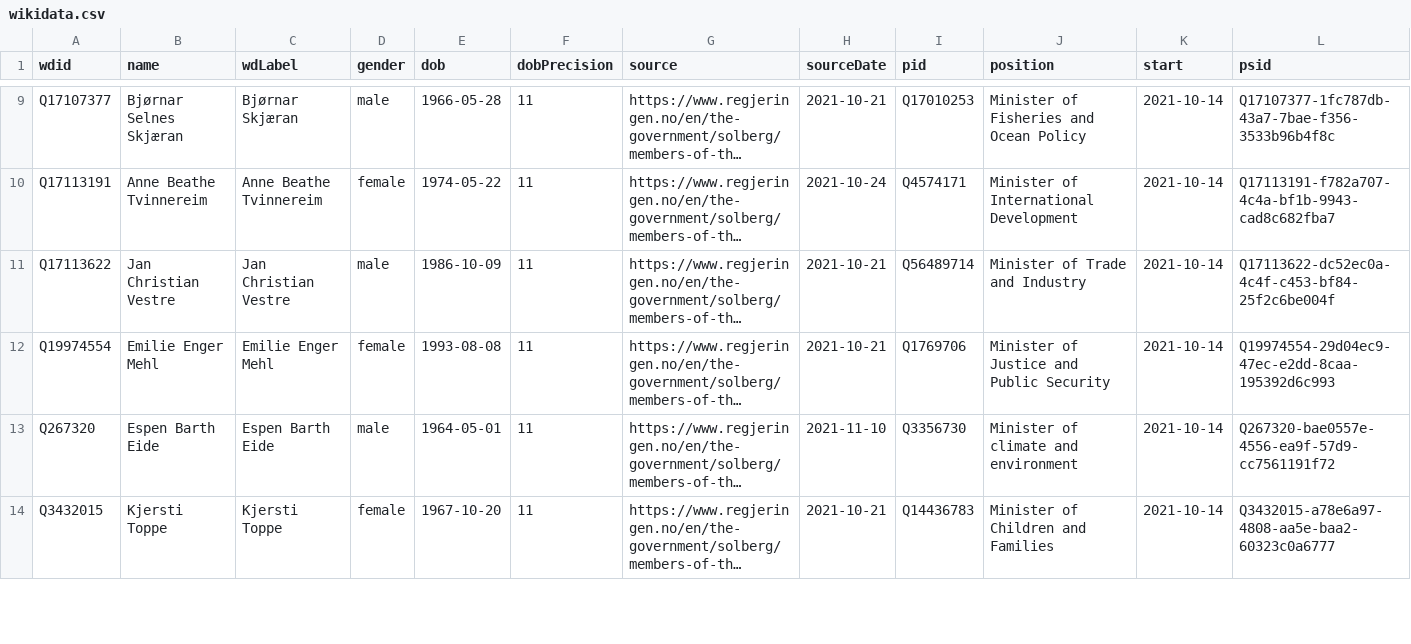
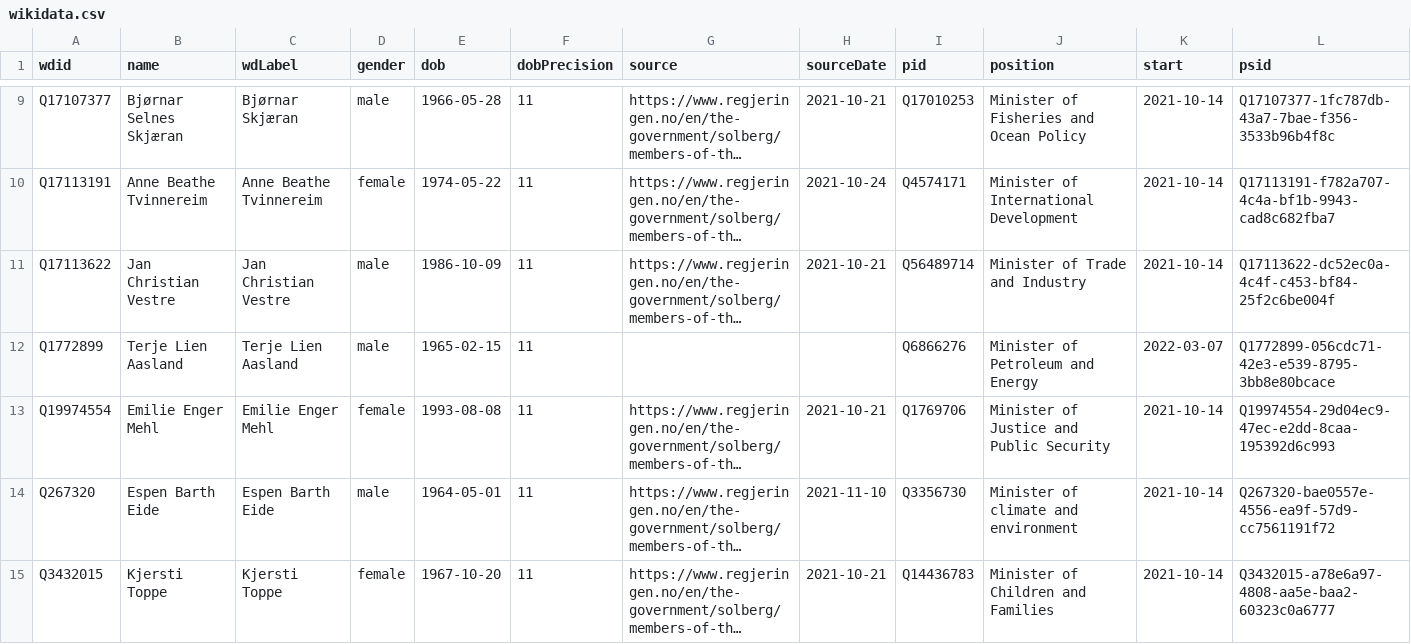
Before and after one commit to every-politician-scrapers/norway-cabinet, a CSV file: data/wikidata.csv, drawn as a sheet; only a part is shown, gaps mark what is left out; long unchanged cells end in …; the diff covers the shown part only; the diff names each change by its address in the sheet, - before the commit and + after, or states it on an @@ line.

Commit message:
Compare external sources to Wikidata

```diff
--- a/data/wikidata.csv
+++ b/data/wikidata.csv
+row 12: Q1772899 | Terje Lien Aasland | Terje Lien Aasland | male | 1965-02-15 | 11 |  |  | Q6866276 | Minister of Petroleum and Energy | 2022-03-07 | Q1772899-056cdc71-42e3-e539-8795-3bb8e80bcace
```
Also changed, not shown: 1 removed row and 6 edited cells elsewhere in this file, 1 other file.
